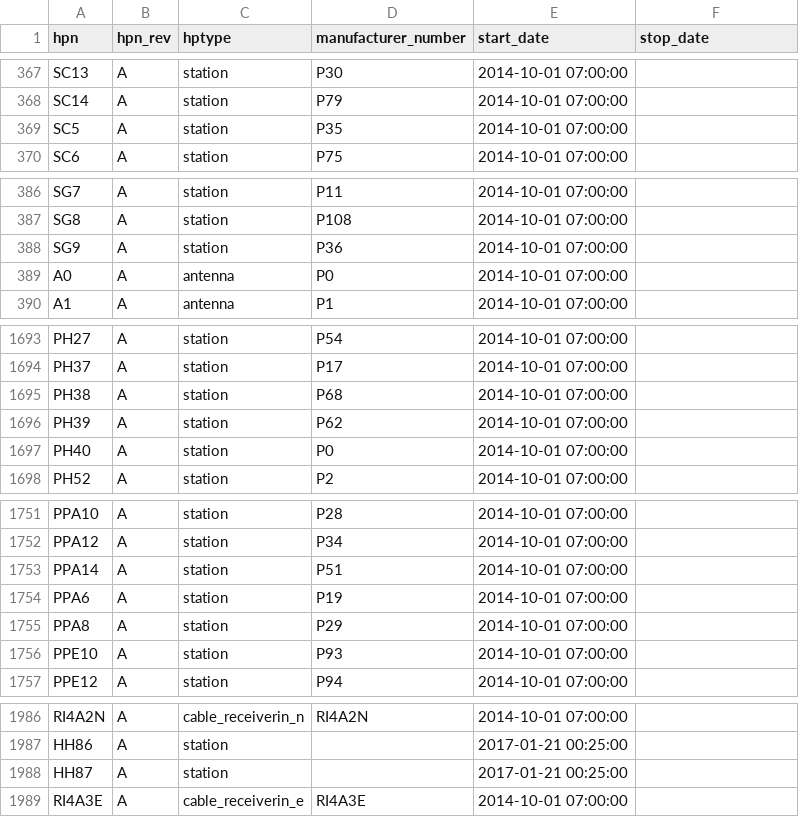
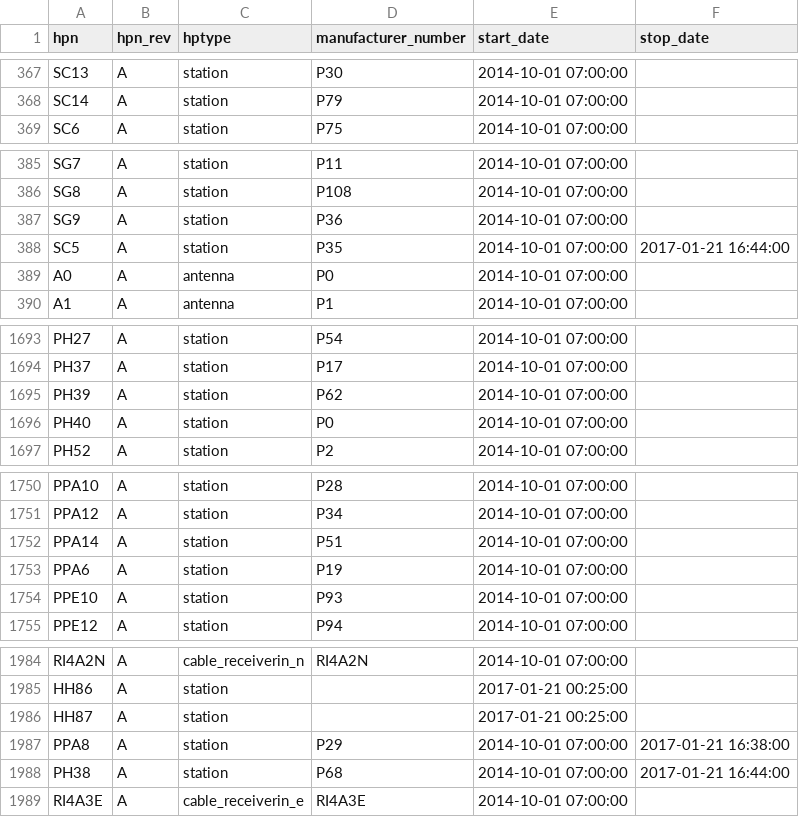
Before and after one commit to HERA-Team/hera_mc, a CSV file: hera_mc/data/initialization_data_parts_paper.csv, drawn as a sheet; only a part is shown, gaps mark what is left out; removed rows and columns are numbered as before the commit, all else as after; the diff names each change by its address in the sheet, - before the commit and + after, or states it on an @@ line.

Commit message:
fixed error in move_paper_feed from renaming

```diff
--- a/hera_mc/data/initialization_data_parts_paper.csv
+++ b/hera_mc/data/initialization_data_parts_paper.csv
-row 369: SC5 | A | station | P35 | 2014-10-01 07:00:00
+row 388: SC5 | A | station | P35 | 2014-10-01 07:00:00 | 2017-01-21 16:44:00
-row 1695: PH38 | A | station | P68 | 2014-10-01 07:00:00
-row 1755: PPA8 | A | station | P29 | 2014-10-01 07:00:00
+row 1987: PPA8 | A | station | P29 | 2014-10-01 07:00:00 | 2017-01-21 16:38:00
+row 1988: PH38 | A | station | P68 | 2014-10-01 07:00:00 | 2017-01-21 16:44:00
```
Also changed, not shown: 2 other files.
